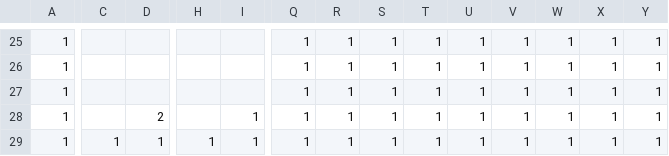
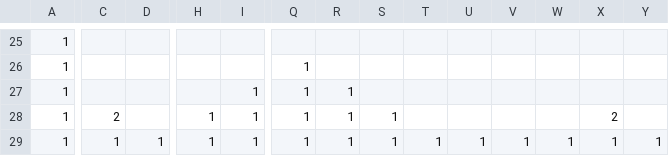
Before and after one commit to Discopydd/MyGame, a CSV file: project/Resources/map/map2.csv, drawn as a sheet; only a part is shown, gaps mark what is left out; the diff covers the shown part only; the diff names each change by its address in the sheet, - before the commit and + after, or states it on an @@ line.

```diff
--- a/project/Resources/map/map2.csv
+++ b/project/Resources/map/map2.csv
-Q25: 1
+Q25: (empty)
-R25:R26: 1
+R25:R26: (empty)
-S25:S27: 1
+S25:S27: (empty)
-T25:T28: 1
+T25:T28: (empty)
-U25:U28: 1
+U25:U28: (empty)
-V25:V28: 1
+V25:V28: (empty)
-W25:W28: 1
+W25:W28: (empty)
-X25:X27: 1
+X25:X27: (empty)
-Y25:Y28: 1
+Y25:Y28: (empty)
-I27: (empty)
+I27: 1
-C28: (empty)
+C28: 2
-D28: 2
+D28: (empty)
-H28: (empty)
+H28: 1
-X28: 1
+X28: 2
```
Also changed, not shown: 7 added rows, 7 removed rows and 21 edited cells elsewhere in this file, 3 other files.
